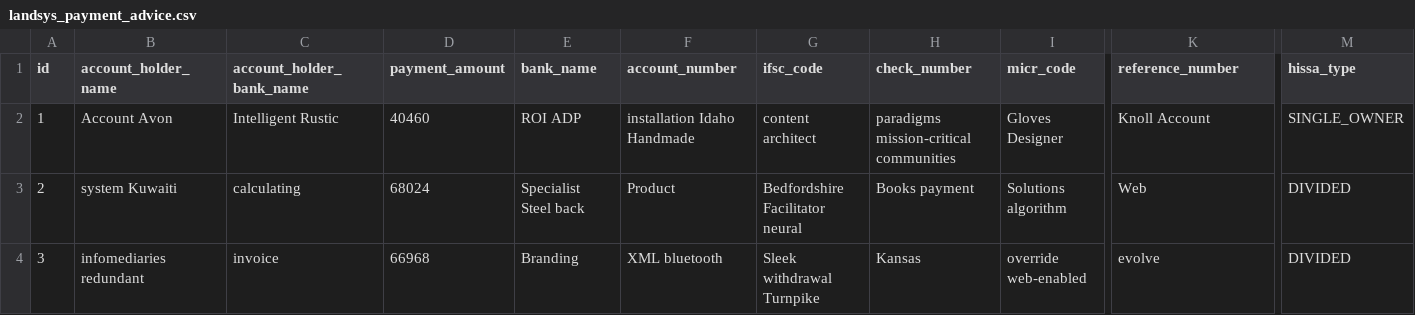
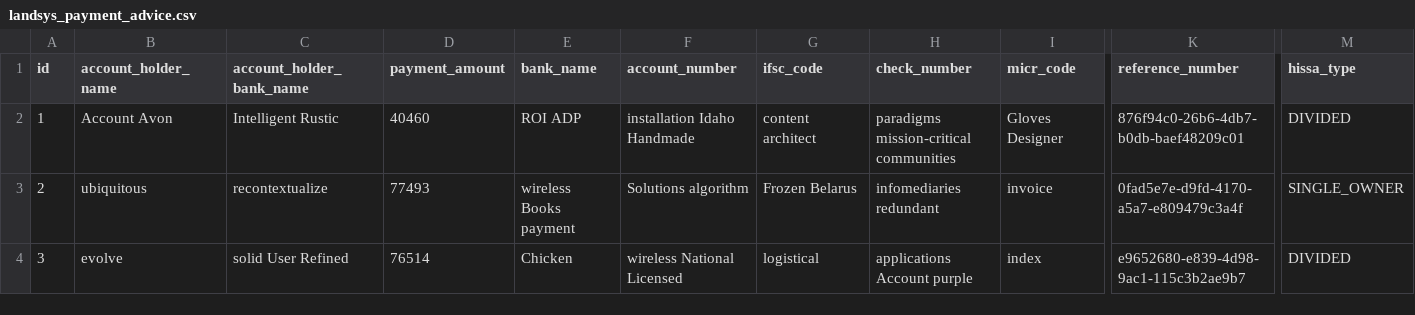
Before and after one commit to saurabhipro/jhipster_api, a CSV file: src/main/resources/config/liquibase/fake-data/landsys_payment_advice.csv, drawn as a sheet; only a part is shown, gaps mark what is left out; the diff covers the shown part only; the diff names each change by its address in the sheet, - before the commit and + after, or states it on an @@ line.

```diff
--- a/src/main/resources/config/liquibase/fake-data/landsys_payment_advice.csv
+++ b/src/main/resources/config/liquibase/fake-data/landsys_payment_advice.csv
-K2 (reference_number): Knoll Account
+K2 (reference_number): 876f94c0-26b6-4db7-b0db-baef48209c01
-M2 (hissa_type): SINGLE_OWNER
+M2 (hissa_type): DIVIDED
-B3 (account_holder_name): system Kuwaiti
+B3 (account_holder_name): ubiquitous
-C3 (account_holder_bank_name): calculating
+C3 (account_holder_bank_name): recontextualize
-D3 (payment_amount): 68024
+D3 (payment_amount): 77493
-E3 (bank_name): Specialist Steel back
+E3 (bank_name): wireless Books payment
-F3 (account_number): Product
+F3 (account_number): Solutions algorithm
-G3 (ifsc_code): Bedfordshire Facilitator neural
+G3 (ifsc_code): Frozen Belarus
-H3 (check_number): Books payment
+H3 (check_number): infomediaries redundant
-I3 (micr_code): Solutions algorithm
+I3 (micr_code): invoice
-K3 (reference_number): Web
+K3 (reference_number): 0fad5e7e-d9fd-4170-a5a7-e809479c3a4f
-M3 (hissa_type): DIVIDED
+M3 (hissa_type): SINGLE_OWNER
-B4 (account_holder_name): infomediaries redundant
+B4 (account_holder_name): evolve
-C4 (account_holder_bank_name): invoice
+C4 (account_holder_bank_name): solid User Refined
-D4 (payment_amount): 66968
+D4 (payment_amount): 76514
-E4 (bank_name): Branding
+E4 (bank_name): Chicken
-F4 (account_number): XML bluetooth
+F4 (account_number): wireless National Licensed
-G4 (ifsc_code): Sleek withdrawal Turnpike
+G4 (ifsc_code): logistical
-H4 (check_number): Kansas
+H4 (check_number): applications Account purple
-I4 (micr_code): override web-enabled
+I4 (micr_code): index
-K4 (reference_number): evolve
+K4 (reference_number): e9652680-e839-4d98-9ac1-115c3b2ae9b7
```
Also changed, not shown: 73 edited cells elsewhere in this file, 11 other files.
